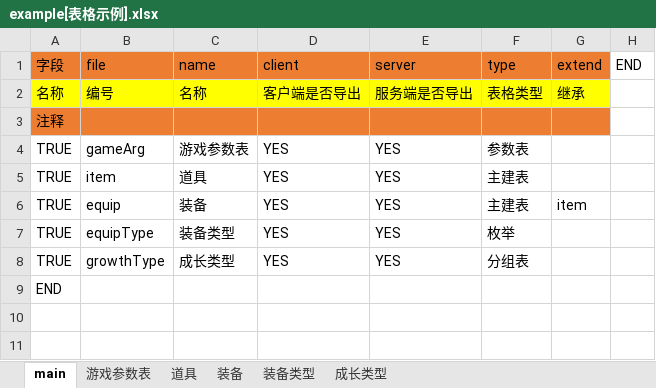
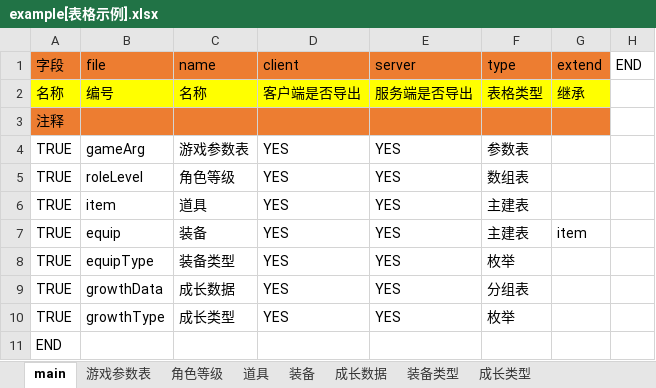
Before and after one commit to cheliosx/ExcelToGame, an Excel workbook: example[表格示例].xlsx, sheet main, drawn as a sheet; values as stored, in another font and other column widths than the file's, no borders; addresses are those after the commit; the diff names each change by its address in the sheet, - before the commit and + after, or states it on an @@ line.

```diff
--- a/example[表格示例].xlsx (sheet main)
+++ b/example[表格示例].xlsx (sheet main)
+sheet tab: 角色等级
+sheet tab: 成长数据
+row 5: TRUE | roleLevel | 角色等级 | YES | YES | 数组表
+row 9: TRUE | growthData | 成长数据 | YES | YES | 分组表
-F10 (type): 分组表
+F10 (type): 枚举
```
Also changed, not shown: sheet 成长类型, sheet 装备类型, sheet 游戏参数表, 18 other files.
